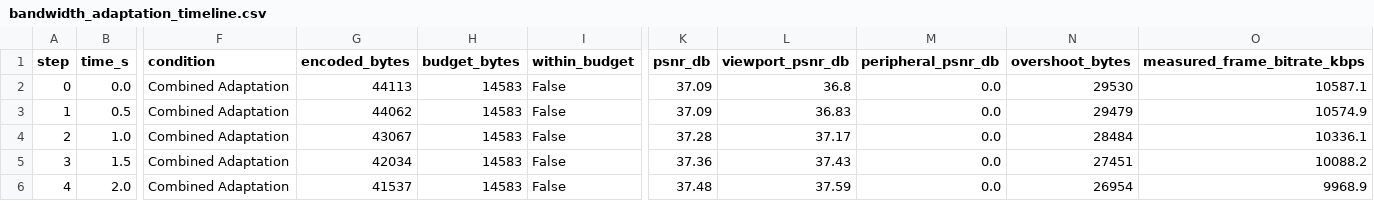
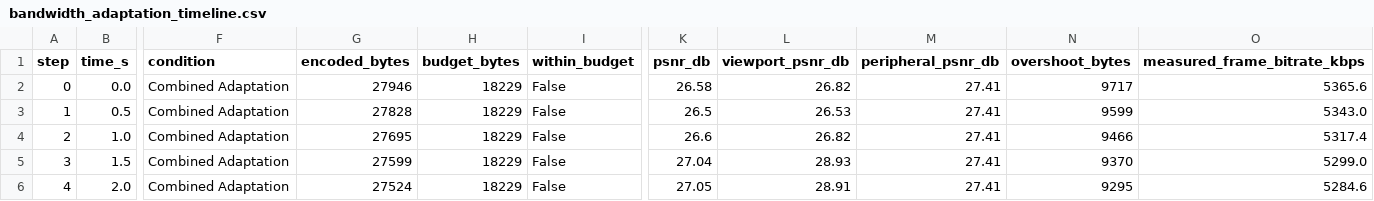
Before and after one commit to Raunak-23/Compressions-in-AR-VR, a CSV file: experiments/bandwidth_adaptation_timeline.csv, drawn as a sheet; only a part is shown, gaps mark what is left out; the diff covers the shown part only; the diff names each change by its address in the sheet, - before the commit and + after, or states it on an @@ line.

```diff
--- a/experiments/bandwidth_adaptation_timeline.csv
+++ b/experiments/bandwidth_adaptation_timeline.csv
-G2 (encoded_bytes): 44113
+G2 (encoded_bytes): 27946
-H2:H6 (budget_bytes): 14583
+H2:H6 (budget_bytes): 18229
-K2 (psnr_db): 37.09
+K2 (psnr_db): 26.58
-L2 (viewport_psnr_db): 36.8
+L2 (viewport_psnr_db): 26.82
-M2:M6 (peripheral_psnr_db): 0.0
+M2:M6 (peripheral_psnr_db): 27.41
-N2 (overshoot_bytes): 29530
+N2 (overshoot_bytes): 9717
-O2 (measured_frame_bitrate_kbps): 10587.1
+O2 (measured_frame_bitrate_kbps): 5365.6
-G3 (encoded_bytes): 44062
+G3 (encoded_bytes): 27828
-K3 (psnr_db): 37.09
+K3 (psnr_db): 26.5
-L3 (viewport_psnr_db): 36.83
+L3 (viewport_psnr_db): 26.53
-N3 (overshoot_bytes): 29479
+N3 (overshoot_bytes): 9599
-O3 (measured_frame_bitrate_kbps): 10574.9
+O3 (measured_frame_bitrate_kbps): 5343.0
-G4 (encoded_bytes): 43067
+G4 (encoded_bytes): 27695
-K4 (psnr_db): 37.28
+K4 (psnr_db): 26.6
-L4 (viewport_psnr_db): 37.17
+L4 (viewport_psnr_db): 26.82
-N4 (overshoot_bytes): 28484
+N4 (overshoot_bytes): 9466
-O4 (measured_frame_bitrate_kbps): 10336.1
+O4 (measured_frame_bitrate_kbps): 5317.4
-G5 (encoded_bytes): 42034
+G5 (encoded_bytes): 27599
-K5 (psnr_db): 37.36
+K5 (psnr_db): 27.04
-L5 (viewport_psnr_db): 37.43
+L5 (viewport_psnr_db): 28.93
-N5 (overshoot_bytes): 27451
+N5 (overshoot_bytes): 9370
-O5 (measured_frame_bitrate_kbps): 10088.2
+O5 (measured_frame_bitrate_kbps): 5299.0
-G6 (encoded_bytes): 41537
+G6 (encoded_bytes): 27524
-K6 (psnr_db): 37.48
+K6 (psnr_db): 27.05
-L6 (viewport_psnr_db): 37.59
+L6 (viewport_psnr_db): 28.91
-N6 (overshoot_bytes): 26954
+N6 (overshoot_bytes): 9295
-O6 (measured_frame_bitrate_kbps): 9968.9
+O6 (measured_frame_bitrate_kbps): 5284.6
```
Also changed, not shown: 74 edited cells elsewhere in this file, experiments/audio_codecs_evaluation.csv, experiments/codecs_rate_distortion_comparison.csv, 38 other files.
